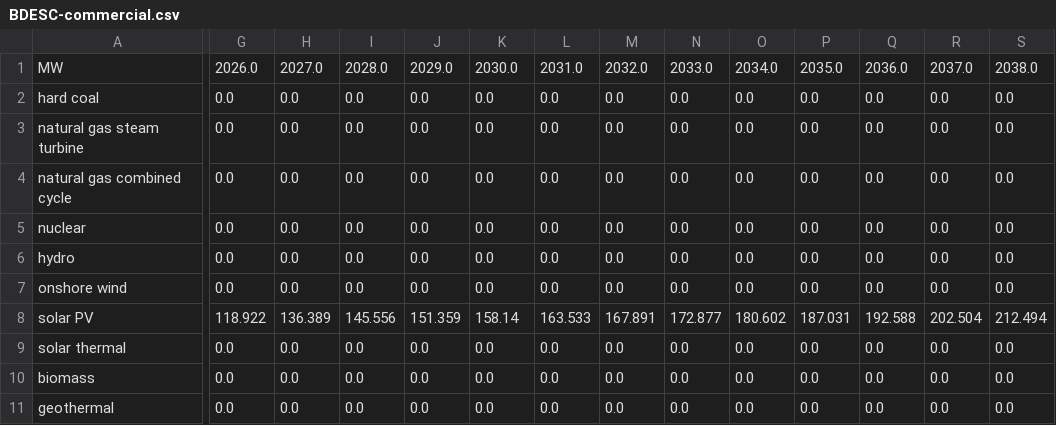
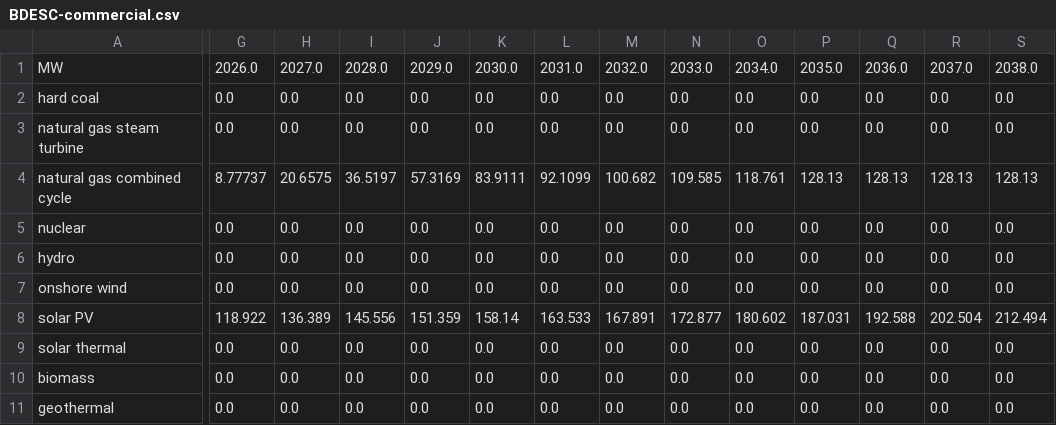
Before and after one commit to EnergyInnovation/eps-wisconsin, a CSV file: InputData/bldgs/BDESC/BDESC-commercial.csv, drawn as a sheet; only a part is shown, gaps mark what is left out; the diff covers the shown part only; the diff names each change by its address in the sheet, - before the commit and + after, or states it on an @@ line.

```diff
--- a/InputData/bldgs/BDESC/BDESC-commercial.csv
+++ b/InputData/bldgs/BDESC/BDESC-commercial.csv
-G4: 0.0
+G4: 8.77737
-H4: 0.0
+H4: 20.6575
-I4: 0.0
+I4: 36.5197
-J4: 0.0
+J4: 57.3169
-K4: 0.0
+K4: 83.9111
-L4: 0.0
+L4: 92.1099
-M4: 0.0
+M4: 100.682
-N4: 0.0
+N4: 109.585
-O4: 0.0
+O4: 118.761
-P4: 0.0
+P4: 128.13
-Q4: 0.0
+Q4: 128.13
-R4: 0.0
+R4: 128.13
-S4: 0.0
+S4: 128.13
```
Also changed, not shown: 12 edited cells elsewhere in this file, 7 other files.
